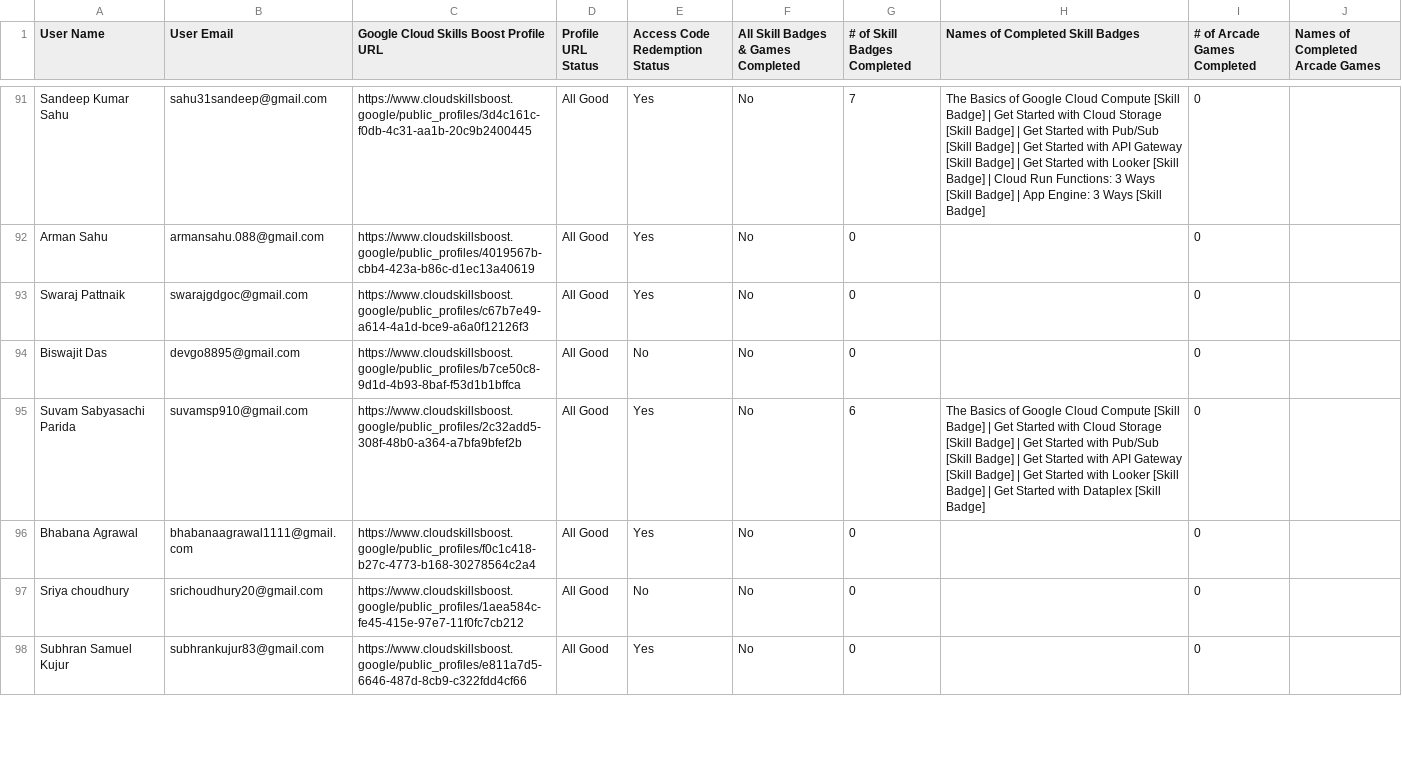
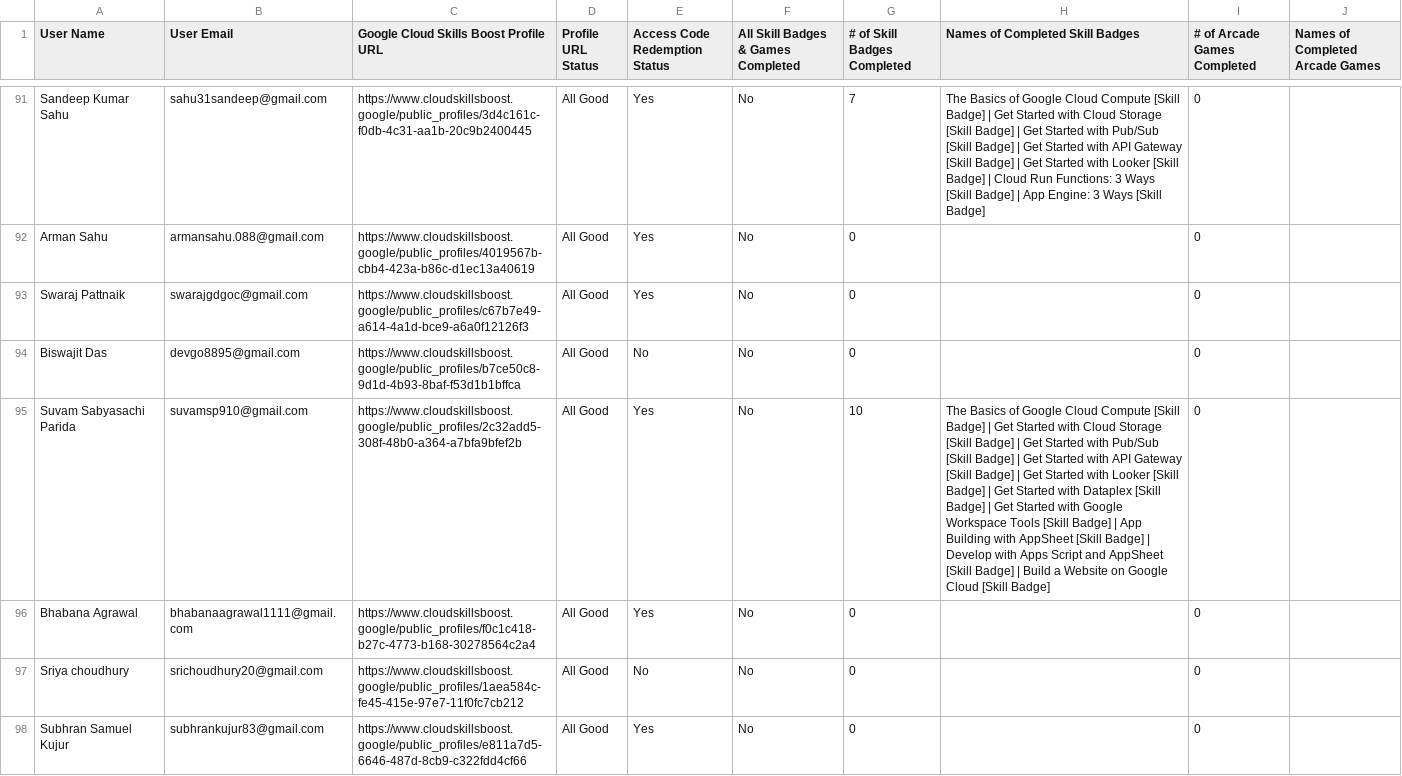
Before and after one commit to sumanpatra006/CloudStudyJams-leaderboard, a CSV file: public/data.csv, drawn as a sheet; only a part is shown, gaps mark what is left out; the diff covers the shown part only; the diff names each change by its address in the sheet, - before the commit and + after, or states it on an @@ line.

```diff
--- a/public/data.csv
+++ b/public/data.csv
-G95 (# of Skill Badges Completed): 6
+G95 (# of Skill Badges Completed): 10
-H95 (Names of Completed Skill Badges): …[Skill Badge]
+H95 (Names of Completed Skill Badges): …[Skill Badge] | Get Started with Google Workspace Tools [Skill Badge] | App Building with AppSheet [Skill Badge] | Develop with Apps Script and AppSheet [Skill Badge] | Build a Website on Google Cloud [Skill Badge]
```
Also changed, not shown: 60 edited cells elsewhere in this file, 1 other file.
